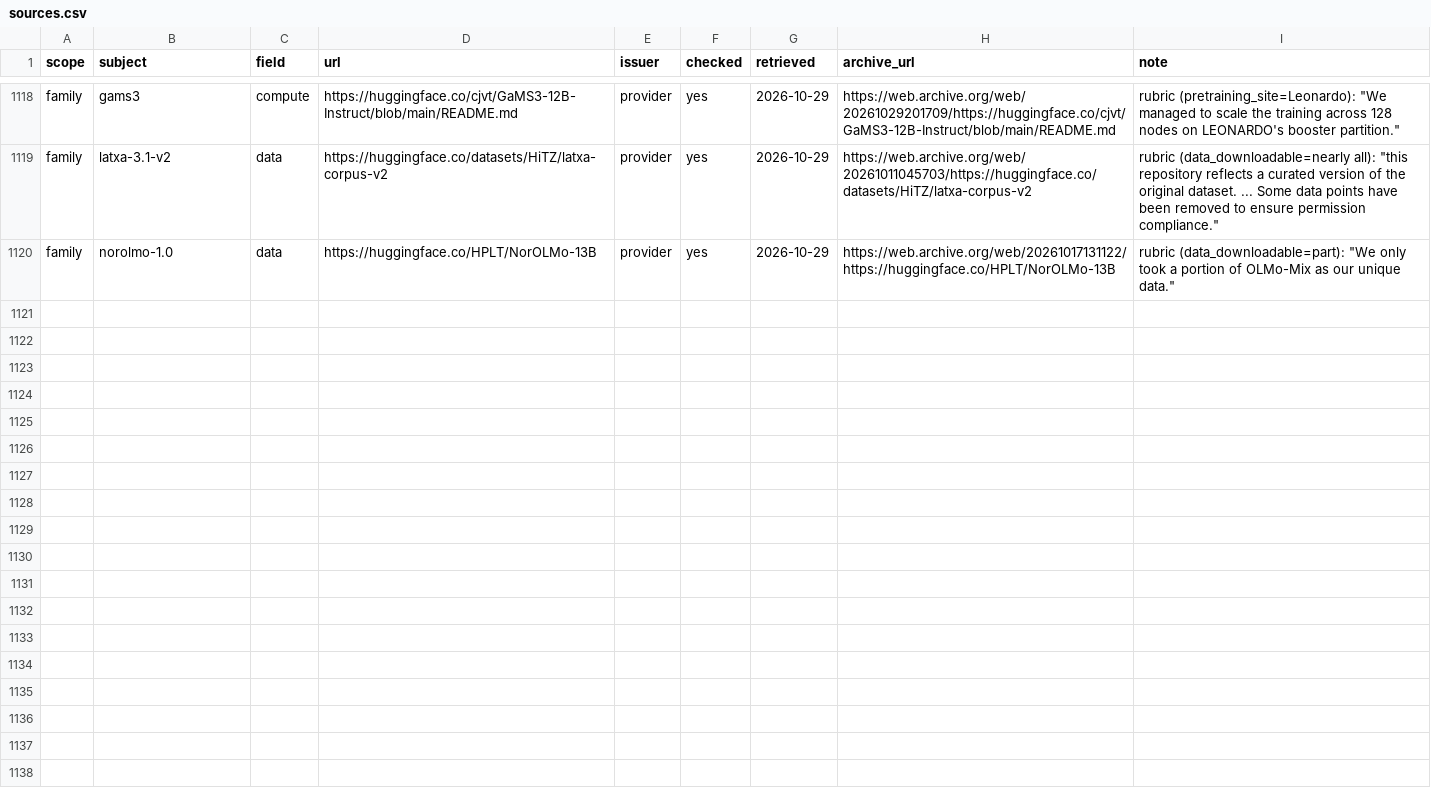
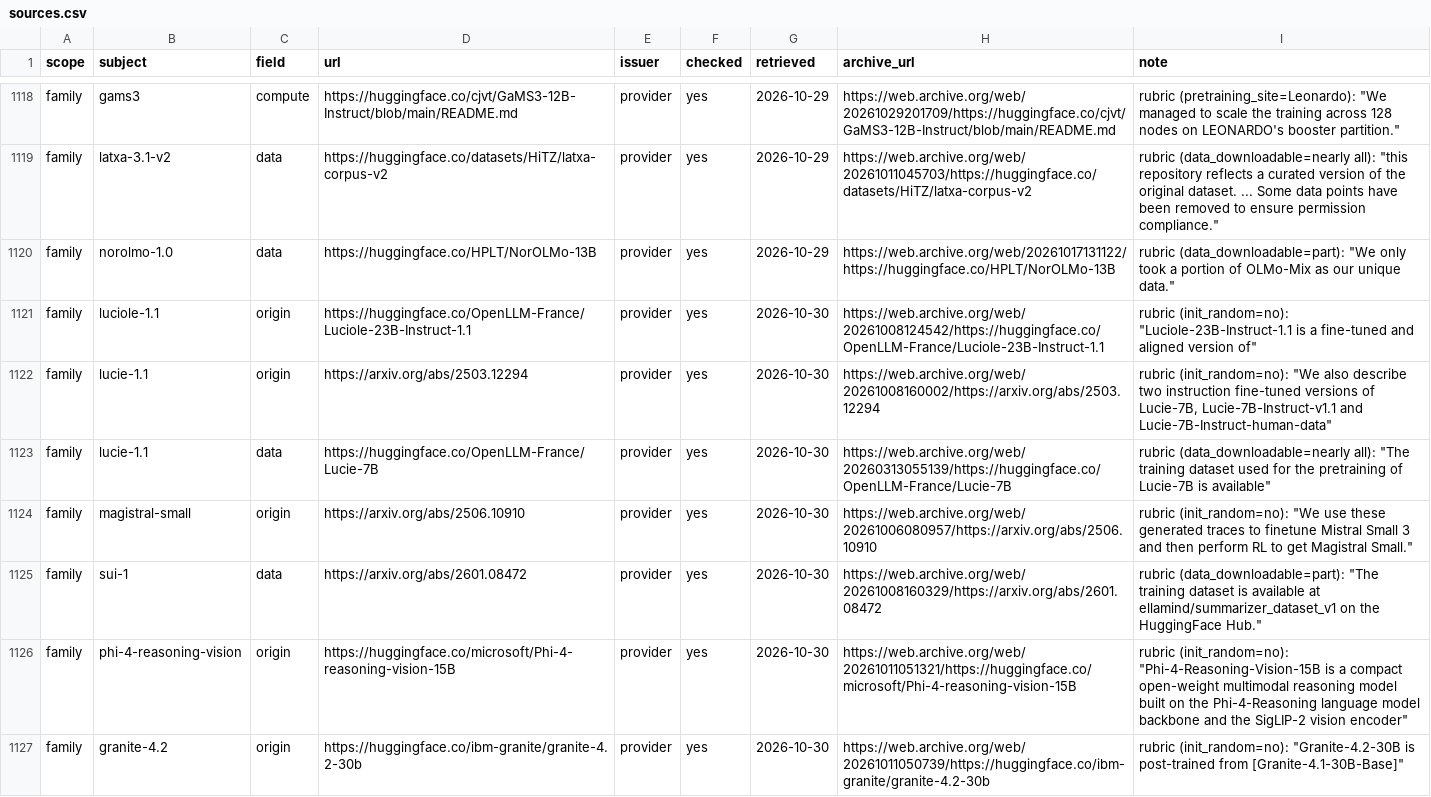
Before and after one commit to here-be-dragons-ai/sovereign-models, a CSV file: data/sources.csv, drawn as a sheet; only a part is shown, gaps mark what is left out; the diff covers the shown part only.

```diff
--- a/data/sources.csv
+++ b/data/sources.csv
@@ -1120 +1120,8 @@ family,latxa-3.1-v2,data,https://huggingface.co/datasets/HiTZ/latxa-corpus-v2,pr
 family,norolmo-1.0,data,https://huggingface.co/HPLT/NorOLMo-13B,provider,yes,2026-10-29,https://web.archive.org/web/20261017131122/https://huggingface.co/HPLT/NorOLMo-13B,"rubric (data_downloadable=part): ""We only took a portion of OLMo-Mix as our unique data."""
+family,luciole-1.1,origin,https://huggingface.co/OpenLLM-France/Luciole-23B-Instruct-1.1,provider,yes,2026-10-30,https://web.archive.org/web/20261008124542/https://huggingface.co/OpenLLM-France/Luciole-23B-Instruct-1.1,"rubric (init_random=no): ""Luciole-23B-Instruct-1.1 is a fine-tuned and aligned version of"""
+family,lucie-1.1,origin,https://arxiv.org/abs/2503.12294,provider,yes,2026-10-30,https://web.archive.org/web/20261008160002/https://arxiv.org/abs/2503.12294,"rubric (init_random=no): ""We also describe two instruction fine-tuned versions of Lucie-7B, Lucie-7B-Instruct-v1.1 and Lucie-7B-Instruct-human-data"""
+family,lucie-1.1,data,https://huggingface.co/OpenLLM-France/Lucie-7B,provider,yes,2026-10-30,https://web.archive.org/web/20260313055139/https://huggingface.co/OpenLLM-France/Lucie-7B,"rubric (data_downloadable=nearly all): ""The training dataset used for the pretraining of Lucie-7B is available"""
+family,magistral-small,origin,https://arxiv.org/abs/2506.10910,provider,yes,2026-10-30,https://web.archive.org/web/20261006080957/https://arxiv.org/abs/2506.10910,"rubric (init_random=no): ""We use these generated traces to finetune Mistral Small 3 and then perform RL to get Magistral Small."""
+family,sui-1,data,https://arxiv.org/abs/2601.08472,provider,yes,2026-10-30,https://web.archive.org/web/20261008160329/https://arxiv.org/abs/2601.08472,"rubric (data_downloadable=part): ""The training dataset is available at ellamind/summarizer_dataset_v1 on the HuggingFace Hub."""
+family,phi-4-reasoning-vision,origin,https://huggingface.co/microsoft/Phi-4-reasoning-vision-15B,provider,yes,2026-10-30,https://web.archive.org/web/20261011051321/https://huggingface.co/microsoft/Phi-4-reasoning-vision-15B,"rubric (init_random=no): ""Phi-4-Reasoning-Vision-15B is a compact open-weight multimodal reasoning model built on the Phi-4-Reasoning language model backbone and the SigLIP-2 vision encoder"""
+family,granite-4.2,origin,https://huggingface.co/ibm-granite/granite-4.2-30b,provider,yes,2026-10-30,https://web.archive.org/web/20261011050739/https://huggingface.co/ibm-granite/granite-4.2-30b,"rubric (init_random=no): ""Granite-4.2-30B is post-trained from [Granite-4.1-30B-Base]"""
```
Also changed, not shown: 6 added rows and 4 edited cells elsewhere in this file, data/evidence.csv, data/mlx_builds.csv, 19 other files.
